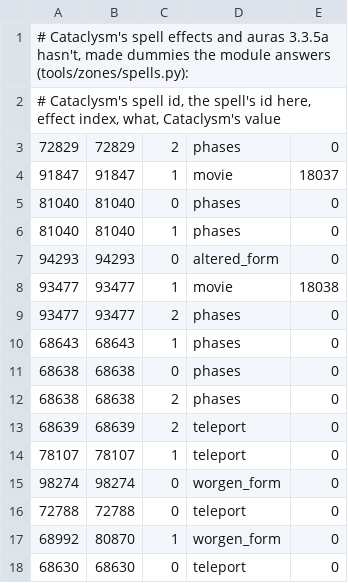
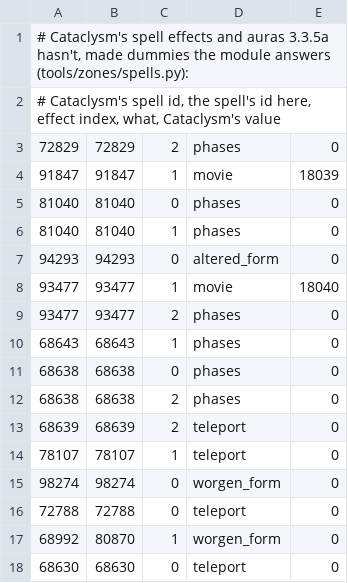
Before and after one commit to logie-github/YeaBwoi, a TSV file: warcraft/modules/mod-worgen-goblin/data/zones/spell-hooks.tsv, drawn as a sheet.

```diff
--- a/warcraft/modules/mod-worgen-goblin/data/zones/spell-hooks.tsv
+++ b/warcraft/modules/mod-worgen-goblin/data/zones/spell-hooks.tsv
@@ -3,3 +3,3 @@
 72829	72829	2	phases	0
-91847	91847	1	movie	18037
+91847	91847	1	movie	18039
 81040	81040	0	phases	0
@@ -7,3 +7,3 @@
 94293	94293	0	altered_form	0
-93477	93477	1	movie	18038
+93477	93477	1	movie	18040
 93477	93477	2	phases	0
```
Also changed, not shown: 37 other files.
